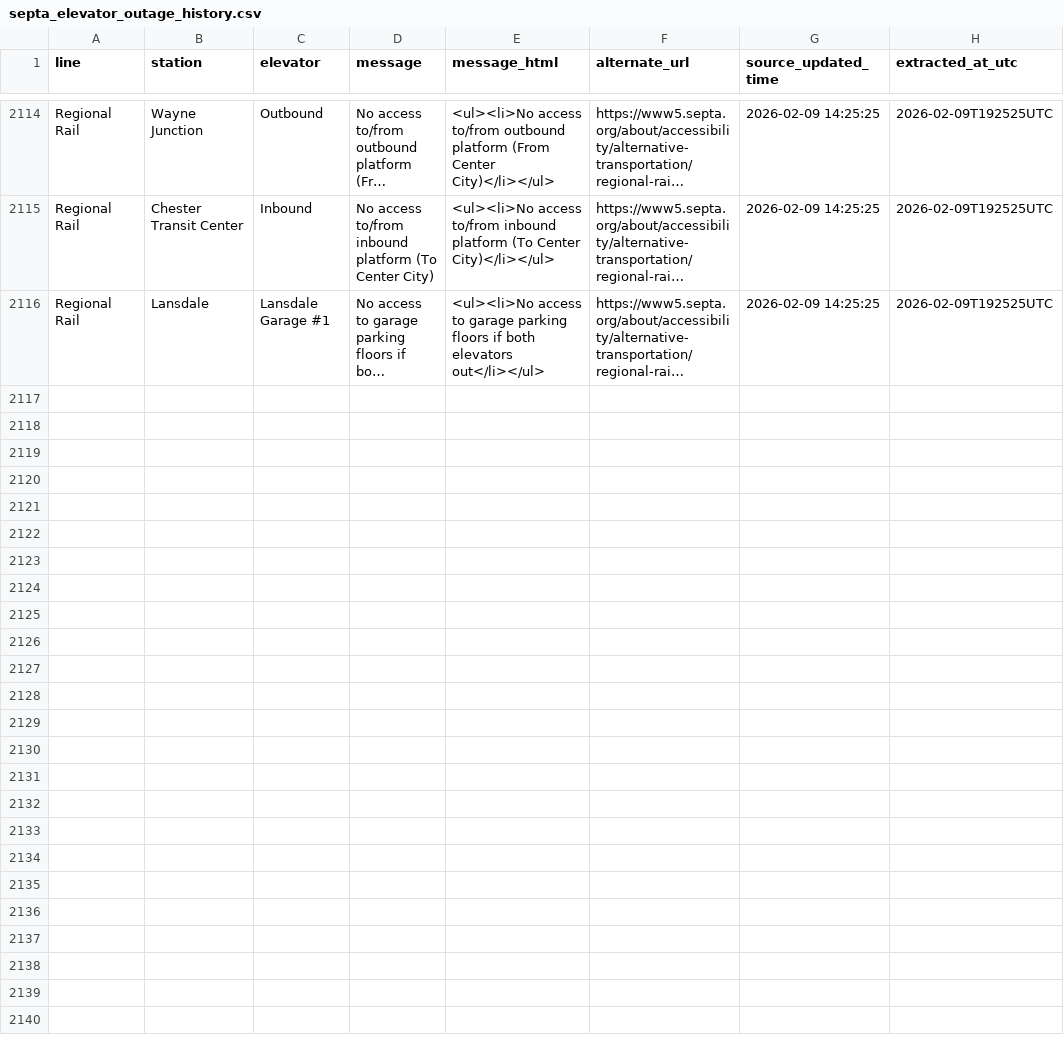
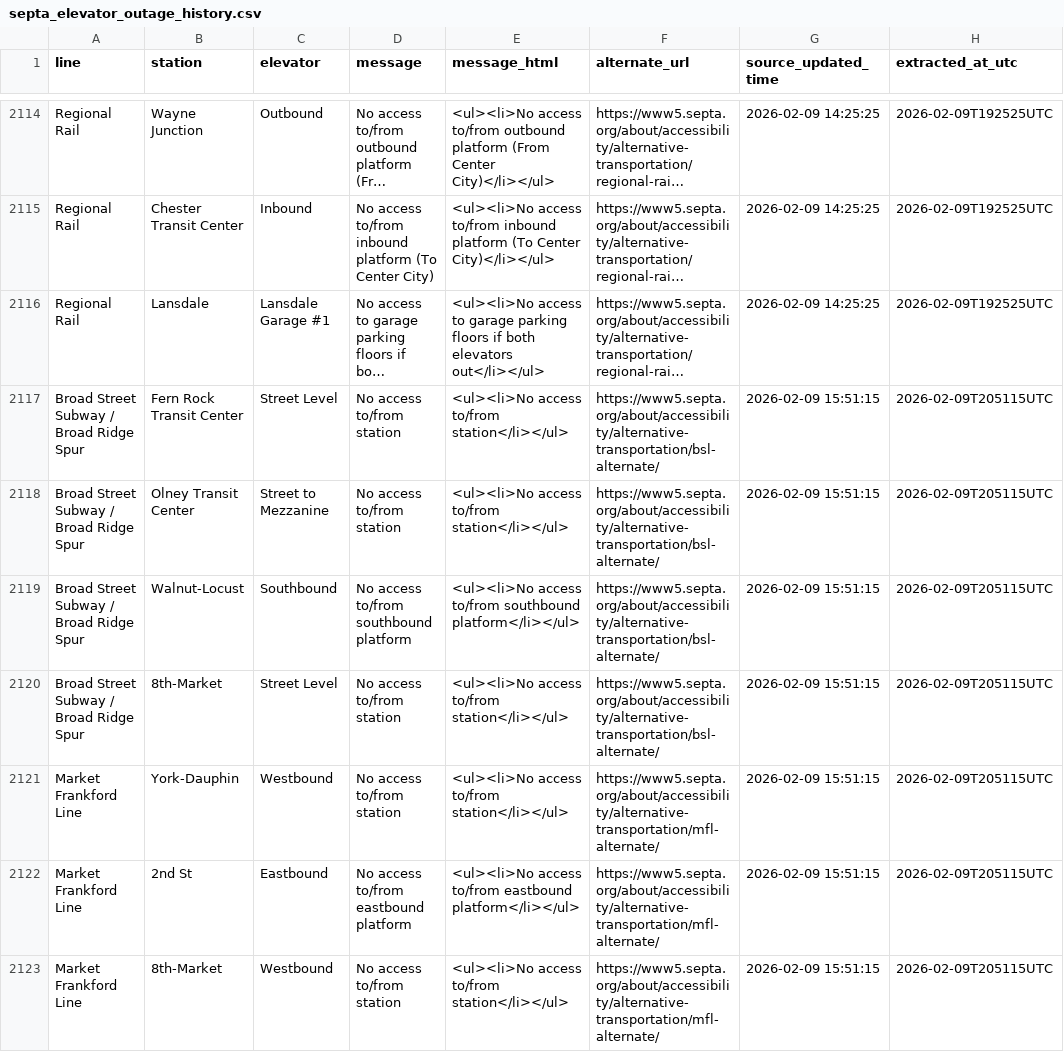
Before and after one commit to anyamemensah/data-archive, a CSV file: data/septa_elevator_outages/septa_elevator_outage_history.csv, drawn as a sheet; only a part is shown, gaps mark what is left out; long unchanged cells end in …; the diff covers the shown part only; the diff names each change by its address in the sheet, - before the commit and + after, or states it on an @@ line.

```diff
--- a/data/septa_elevator_outages/septa_elevator_outage_history.csv
+++ b/data/septa_elevator_outages/septa_elevator_outage_history.csv
+row 2117: Broad Street Subway / Broad Ridge Spur | Fern Rock Transit Center | Street Level | No access to/from station | <ul><li>No access to/from station</li></ul> | https://www5.septa.org/about/accessibility/alternative-transportation/bsl-alternate/ | 2026-02-09 15:51:15 | 2026-02-09T205115UTC
+row 2118: Broad Street Subway / Broad Ridge Spur | Olney Transit Center | Street to Mezzanine | No access to/from station | <ul><li>No access to/from station</li></ul> | https://www5.septa.org/about/accessibility/alternative-transportation/bsl-alternate/ | 2026-02-09 15:51:15 | 2026-02-09T205115UTC
+row 2119: Broad Street Subway / Broad Ridge Spur | Walnut-Locust | Southbound | No access to/from southbound platform | <ul><li>No access to/from southbound platform</li></ul> | https://www5.septa.org/about/accessibility/alternative-transportation/bsl-alternate/ | 2026-02-09 15:51:15 | 2026-02-09T205115UTC
+row 2120: Broad Street Subway / Broad Ridge Spur | 8th-Market | Street Level | No access to/from station | <ul><li>No access to/from station</li></ul> | https://www5.septa.org/about/accessibility/alternative-transportation/bsl-alternate/ | 2026-02-09 15:51:15 | 2026-02-09T205115UTC
+row 2121: Market Frankford Line | York-Dauphin | Westbound | No access to/from station | <ul><li>No access to/from station</li></ul> | https://www5.septa.org/about/accessibility/alternative-transportation/mfl-alternate/ | 2026-02-09 15:51:15 | 2026-02-09T205115UTC
+row 2122: Market Frankford Line | 2nd St | Eastbound | No access to/from eastbound platform | <ul><li>No access to/from eastbound platform</li></ul> | https://www5.septa.org/about/accessibility/alternative-transportation/mfl-alternate/ | 2026-02-09 15:51:15 | 2026-02-09T205115UTC
+row 2123: Market Frankford Line | 8th-Market | Westbound | No access to/from station | <ul><li>No access to/from station</li></ul> | https://www5.septa.org/about/accessibility/alternative-transportation/mfl-alternate/ | 2026-02-09 15:51:15 | 2026-02-09T205115UTC
```
Also changed, not shown: 6 added rows elsewhere in this file.
